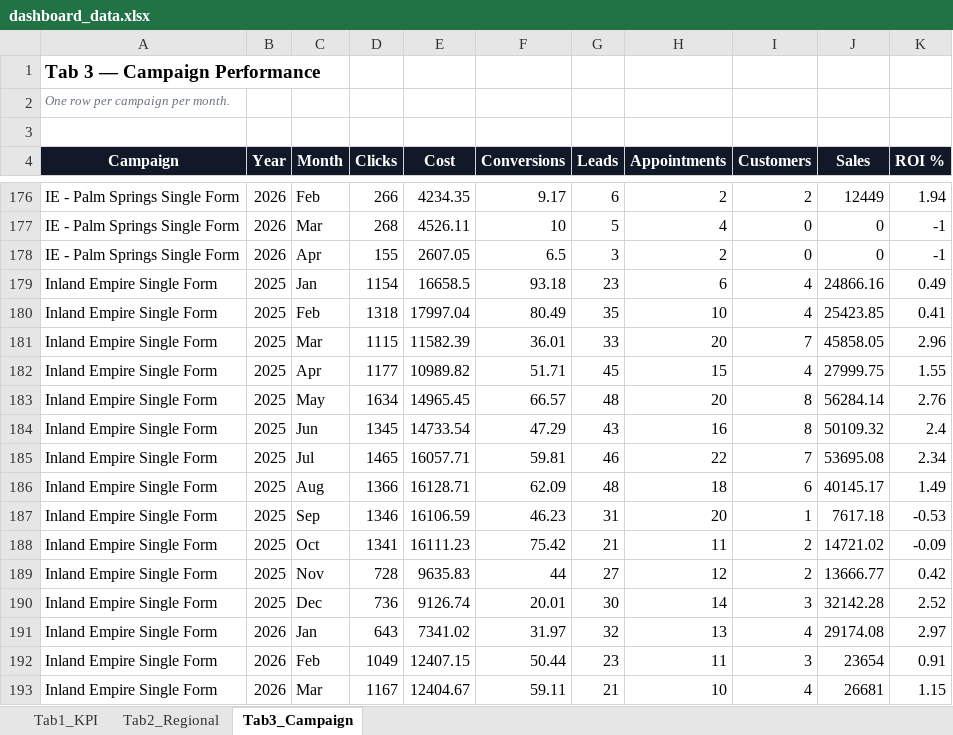
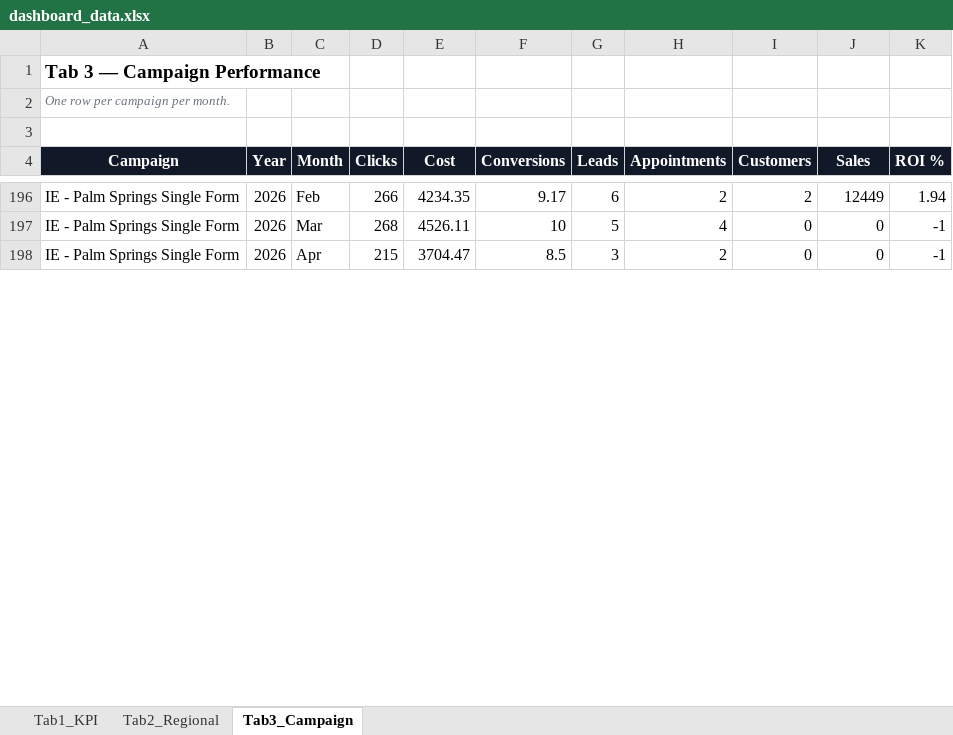
Before and after one commit to panpanlsw-ops/Google-Dashboard, an Excel workbook: dashboard_data.xlsx, sheet Tab3_Campaign, drawn as a sheet; only a part is shown, gaps mark what is left out; values as stored, in another font and other column widths than the file's, no borders; removed rows and columns are numbered as before the commit, all else as after; the diff covers the shown part only; the diff names each change by its address in the sheet, - before the commit and + after, or states it on an @@ line.

Commit message:
Add files via upload

```diff
--- a/dashboard_data.xlsx (sheet Tab3_Campaign)
+++ b/dashboard_data.xlsx (sheet Tab3_Campaign)
-D198 (Clicks): 155
+D198 (Clicks): 215
-E198 (Cost): 2607.05
+E198 (Cost): 3704.47
-F198 (Conversions): 6.5
+F198 (Conversions): 8.5
-row 179: Inland Empire Single Form | 2025 | Jan | 1154 | 16658.5 | 93.18 | 23 | 6 | 4 | 24866.16 | 0.49
-row 180: Inland Empire Single Form | 2025 | Feb | 1318 | 17997.04 | 80.49 | 35 | 10 | 4 | 25423.85 | 0.41
-row 181: Inland Empire Single Form | 2025 | Mar | 1115 | 11582.39 | 36.01 | 33 | 20 | 7 | 45858.05 | 2.96
-row 182: Inland Empire Single Form | 2025 | Apr | 1177 | 10989.82 | 51.71 | 45 | 15 | 4 | 27999.75 | 1.55
-row 183: Inland Empire Single Form | 2025 | May | 1634 | 14965.45 | 66.57 | 48 | 20 | 8 | 56284.14 | 2.76
-row 184: Inland Empire Single Form | 2025 | Jun | 1345 | 14733.54 | 47.29 | 43 | 16 | 8 | 50109.32 | 2.4
-row 185: Inland Empire Single Form | 2025 | Jul | 1465 | 16057.71 | 59.81 | 46 | 22 | 7 | 53695.08 | 2.34
-row 186: Inland Empire Single Form | 2025 | Aug | 1366 | 16128.71 | 62.09 | 48 | 18 | 6 | 40145.17 | 1.49
-row 187: Inland Empire Single Form | 2025 | Sep | 1346 | 16106.59 | 46.23 | 31 | 20 | 1 | 7617.18 | -0.53
-row 188: Inland Empire Single Form | 2025 | Oct | 1341 | 16111.23 | 75.42 | 21 | 11 | 2 | 14721.02 | -0.09
-row 189: Inland Empire Single Form | 2025 | Nov | 728 | 9635.83 | 44 | 27 | 12 | 2 | 13666.77 | 0.42
-row 190: Inland Empire Single Form | 2025 | Dec | 736 | 9126.74 | 20.01 | 30 | 14 | 3 | 32142.28 | 2.52
-row 191: Inland Empire Single Form | 2026 | Jan | 643 | 7341.02 | 31.97 | 32 | 13 | 4 | 29174.08 | 2.97
-row 192: Inland Empire Single Form | 2026 | Feb | 1049 | 12407.15 | 50.44 | 23 | 11 | 3 | 23654 | 0.91
-row 193: Inland Empire Single Form | 2026 | Mar | 1167 | 12404.67 | 59.11 | 21 | 10 | 4 | 26681 | 1.15
```
Also changed, not shown: 98 added rows, 58 removed rows and 119 edited cells elsewhere in this sheet, sheet Tab1_KPI, sheet Tab2_Regional.
